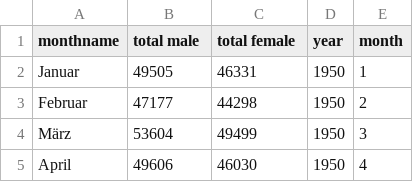
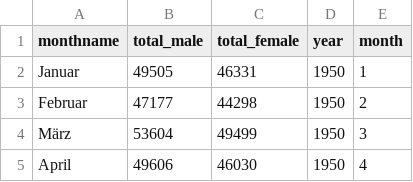
Before and after one commit to IMMIDD/GEMS, a CSV file: data/birthmonths.csv, drawn as a sheet; only a part is shown.

```diff
--- a/data/birthmonths.csv
+++ b/data/birthmonths.csv
@@ -1,2 +1,2 @@
-monthname,total male,total female,year,month
+monthname,total_male,total_female,year,month
 Januar,49505,46331,1950,1
```
Also changed, not shown: 7 other files.
